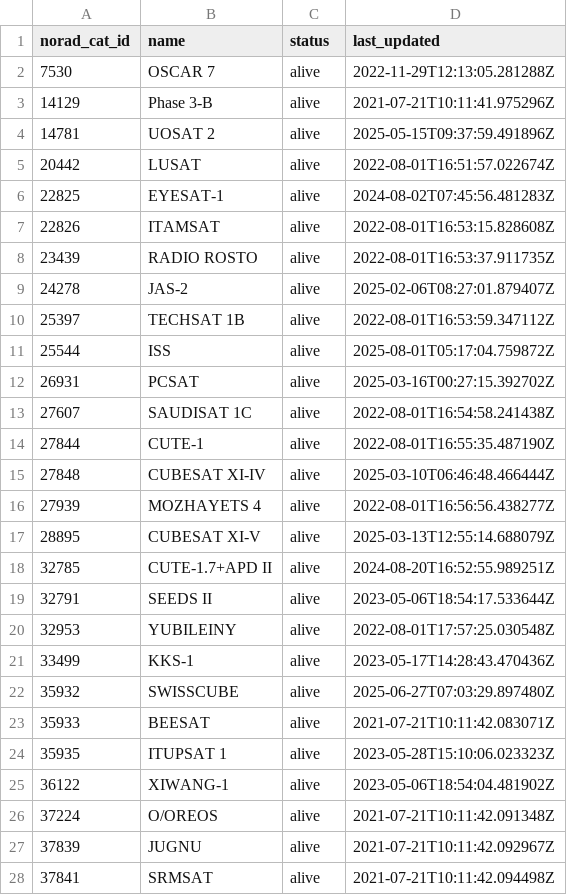
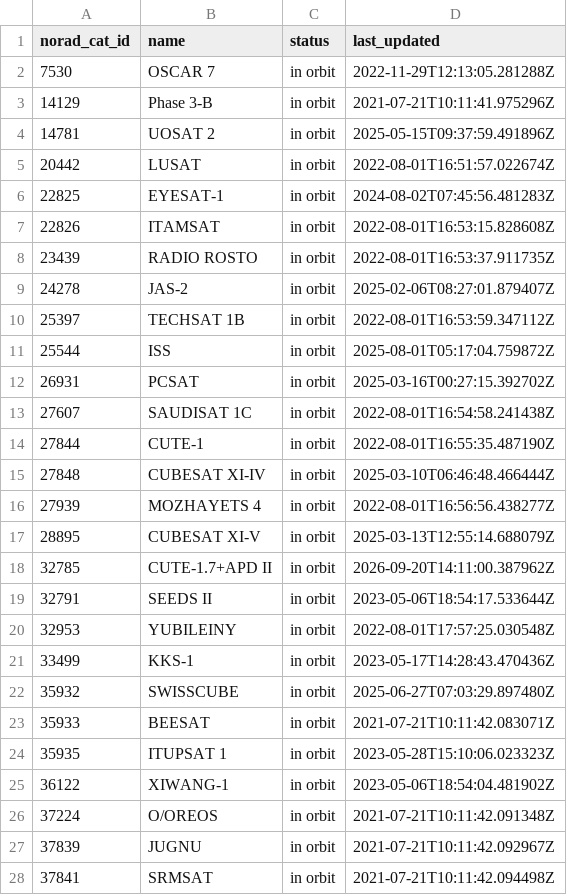
Before and after one commit to wklaaks/azelctrl-sat-data, a CSV file: sat-status.csv, drawn as a sheet; only a part is shown; the diff covers the shown part only.

```diff
--- a/sat-status.csv
+++ b/sat-status.csv
@@ -1,28 +1,28 @@
 norad_cat_id,name,status,last_updated
-7530,OSCAR 7,alive,2022-11-29T12:13:05.281288Z
-14129,Phase 3-B,alive,2021-07-21T10:11:41.975296Z
-14781,UOSAT 2,alive,2025-05-15T09:37:59.491896Z
-20442,LUSAT,alive,2022-08-01T16:51:57.022674Z
-22825,EYESAT-1,alive,2024-08-02T07:45:56.481283Z
-22826,ITAMSAT,alive,2022-08-01T16:53:15.828608Z
-23439,RADIO ROSTO,alive,2022-08-01T16:53:37.911735Z
-24278,JAS-2,alive,2025-02-06T08:27:01.879407Z
-25397,TECHSAT 1B,alive,2022-08-01T16:53:59.347112Z
-25544,ISS,alive,2025-08-01T05:17:04.759872Z
-26931,PCSAT,alive,2025-03-16T00:27:15.392702Z
-27607,SAUDISAT 1C,alive,2022-08-01T16:54:58.241438Z
-27844,CUTE-1,alive,2022-08-01T16:55:35.487190Z
-27848,CUBESAT XI-IV,alive,2025-03-10T06:46:48.466444Z
-27939,MOZHAYETS 4,alive,2022-08-01T16:56:56.438277Z
-28895,CUBESAT XI-V,alive,2025-03-13T12:55:14.688079Z
-32785,CUTE-1.7+APD II,alive,2024-08-20T16:52:55.989251Z
-32791,SEEDS II,alive,2023-05-06T18:54:17.533644Z
-32953,YUBILEINY,alive,2022-08-01T17:57:25.030548Z
-33499,KKS-1,alive,2023-05-17T14:28:43.470436Z
-35932,SWISSCUBE,alive,2025-06-27T07:03:29.897480Z
-35933,BEESAT,alive,2021-07-21T10:11:42.083071Z
-35935,ITUPSAT 1,alive,2023-05-28T15:10:06.023323Z
-36122,XIWANG-1,alive,2023-05-06T18:54:04.481902Z
-37224,O/OREOS,alive,2021-07-21T10:11:42.091348Z
-37839,JUGNU,alive,2021-07-21T10:11:42.092967Z
-37841,SRMSAT,alive,2021-07-21T10:11:42.094498Z
+7530,OSCAR 7,in orbit,2022-11-29T12:13:05.281288Z
+14129,Phase 3-B,in orbit,2021-07-21T10:11:41.975296Z
+14781,UOSAT 2,in orbit,2025-05-15T09:37:59.491896Z
+20442,LUSAT,in orbit,2022-08-01T16:51:57.022674Z
+22825,EYESAT-1,in orbit,2024-08-02T07:45:56.481283Z
+22826,ITAMSAT,in orbit,2022-08-01T16:53:15.828608Z
+23439,RADIO ROSTO,in orbit,2022-08-01T16:53:37.911735Z
+24278,JAS-2,in orbit,2025-02-06T08:27:01.879407Z
+25397,TECHSAT 1B,in orbit,2022-08-01T16:53:59.347112Z
+25544,ISS,in orbit,2025-08-01T05:17:04.759872Z
+26931,PCSAT,in orbit,2025-03-16T00:27:15.392702Z
+27607,SAUDISAT 1C,in orbit,2022-08-01T16:54:58.241438Z
+27844,CUTE-1,in orbit,2022-08-01T16:55:35.487190Z
+27848,CUBESAT XI-IV,in orbit,2025-03-10T06:46:48.466444Z
+27939,MOZHAYETS 4,in orbit,2022-08-01T16:56:56.438277Z
+28895,CUBESAT XI-V,in orbit,2025-03-13T12:55:14.688079Z
+32785,CUTE-1.7+APD II,in orbit,2026-09-20T14:11:00.387962Z
+32791,SEEDS II,in orbit,2023-05-06T18:54:17.533644Z
+32953,YUBILEINY,in orbit,2022-08-01T17:57:25.030548Z
+33499,KKS-1,in orbit,2023-05-17T14:28:43.470436Z
+35932,SWISSCUBE,in orbit,2025-06-27T07:03:29.897480Z
+35933,BEESAT,in orbit,2021-07-21T10:11:42.083071Z
+35935,ITUPSAT 1,in orbit,2023-05-28T15:10:06.023323Z
+36122,XIWANG-1,in orbit,2023-05-06T18:54:04.481902Z
+37224,O/OREOS,in orbit,2021-07-21T10:11:42.091348Z
+37839,JUGNU,in orbit,2021-07-21T10:11:42.092967Z
+37841,SRMSAT,in orbit,2021-07-21T10:11:42.094498Z
```
Also changed, not shown: 5 added rows, 2 removed rows and 65 edited cells elsewhere in this file, sat-freqs.csv, 2 other files.
